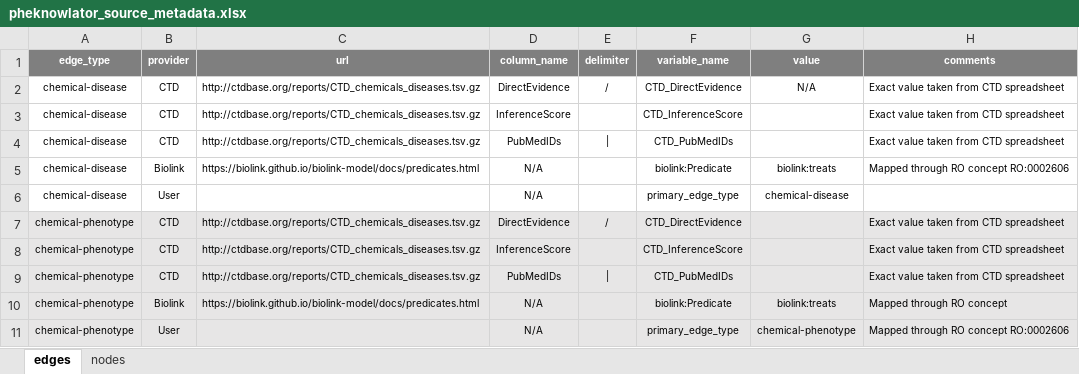
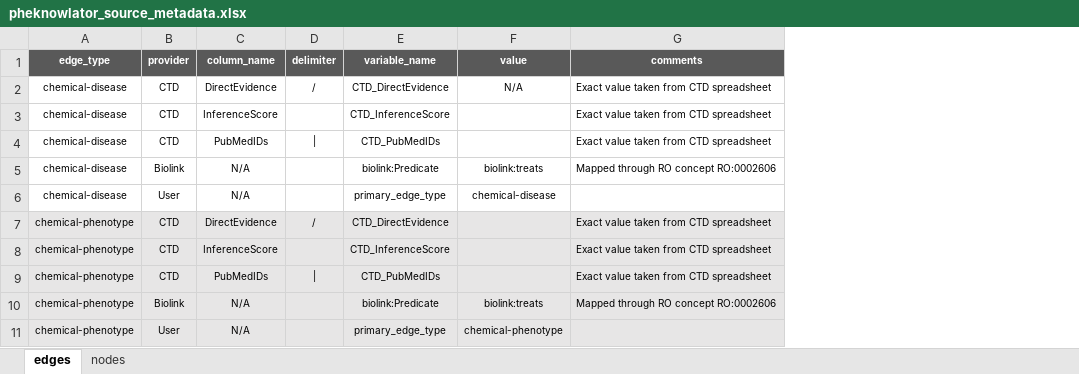
Before and after one commit to callahantiff/PheKnowLator, an Excel workbook: resources/pheknowlator_source_metadata.xlsx, sheet edges, drawn as a sheet; values as stored, in another font and other column widths than the file's, no borders; removed rows and columns are numbered as before the commit, all else as after; the diff names each change by its address in the sheet, - before the commit and + after, or states it on an @@ line.

Commit message:
adding chemical-disease metadata

```diff
--- a/resources/pheknowlator_source_metadata.xlsx (sheet edges)
+++ b/resources/pheknowlator_source_metadata.xlsx (sheet edges)
-column C (url), rows 2-10: http://ctdbase.org/reports/CTD_chemicals_diseases.tsv.gz | http://ctdbase.org/reports/CTD_chemicals_diseases.tsv.gz | http://ctdbase.org/reports/CTD_chemicals_diseases.tsv.gz | https://biolink.github.io/biolink-model/docs/predicates.html |  | http://ctdbase.org/reports/CTD_chemicals_diseases.tsv.gz | http://ctdbase.org/reports/CTD_chemicals_diseases.tsv.gz | http://ctdbase.org/reports/CTD_chemicals_diseases.tsv.gz | https://biolink.github.io/biolink-model/docs/predicates.html
-A1:B1 fill: #7F7F7F
+A1:B1 fill: #595959
-C1:G1 fill: #7F7F7F
+C1:G1 fill: #595959
-G10 (comments): Mapped through RO concept
+G10 (comments): Mapped through RO concept RO:0002606
-G11 (comments): Mapped through RO concept RO:0002606
+G11 (comments): (empty)
```
Also changed, not shown: sheet nodes, formulas that keep their value.
